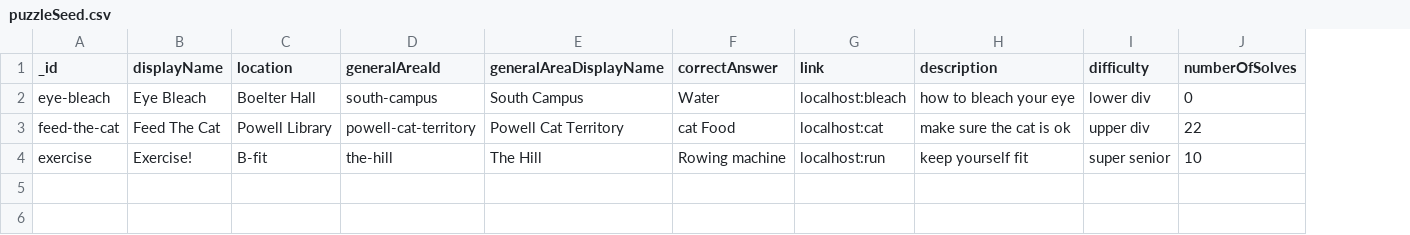
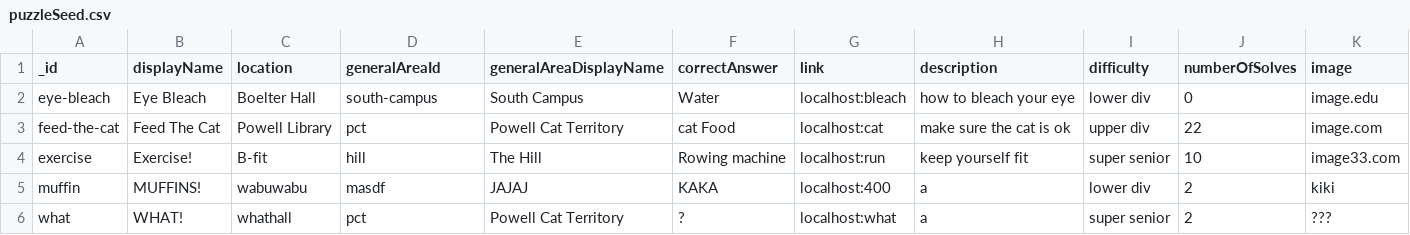
Before and after one commit to uclaacm/bruin-quest-website, a CSV file: server/config/puzzleSeed.csv, drawn as a sheet; the diff names each change by its address in the sheet, - before the commit and + after, or states it on an @@ line.

Commit message:
Database Population Code (includes General Area) (#94)
* moved db populate into db utils

* general area and puzzle loading

* moved dbUtils into util folder

* Attempt 1 to fix linter issue

* Attempt 2 to fix linter issue

* fixed linter issue

Co-authored-by: Henry Chang <hchang23@g.ucla.edu>

```diff
--- a/server/config/puzzleSeed.csv
+++ b/server/config/puzzleSeed.csv
+column K (image), rows 2-4: image.edu | image.com | image33.com
-D3 (generalAreaId): powell-cat-territory
+D3 (generalAreaId): pct
-D4 (generalAreaId): the-hill
+D4 (generalAreaId): hill
+row 5: muffin | MUFFINS! | wabuwabu | masdf | JAJAJ | KAKA | localhost:400 | a | lower div | 2 | kiki
+row 6: what | WHAT! | whathall | pct | Powell Cat Territory | ? | localhost:what | a | super senior | 2 | ???
```
Also changed, not shown: 3 other files.
